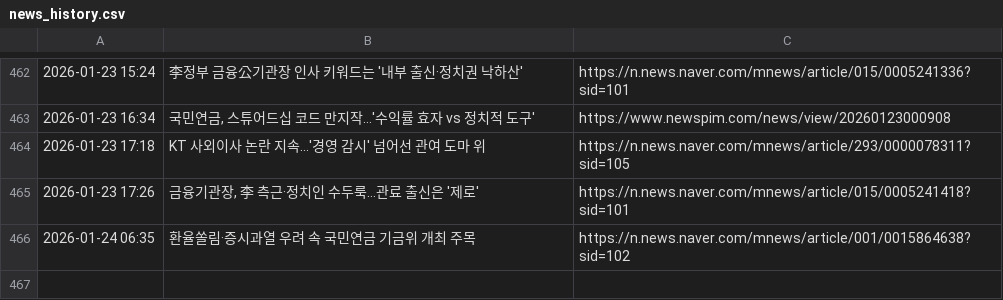
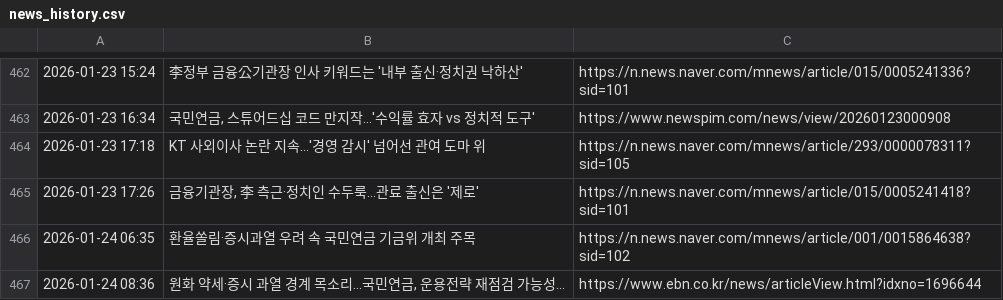
Before and after one commit to roy8in/nps-news-monitor, a CSV file: news_history.csv, drawn as a sheet; only a part is shown, gaps mark what is left out; the diff names each change by its address in the sheet, - before the commit and + after, or states it on an @@ line.

```diff
--- a/news_history.csv
+++ b/news_history.csv
+row 467: 2026-01-24 08:36 | 원화 약세·증시 과열 경계 목소리…국민연금, 운용전략 재점검 가능성... | https://www.ebn.co.kr/news/articleView.html?idxno=1696644
```
